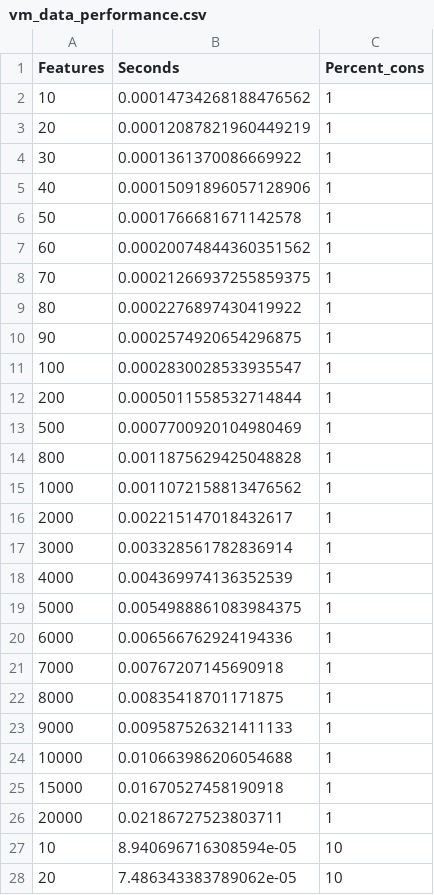
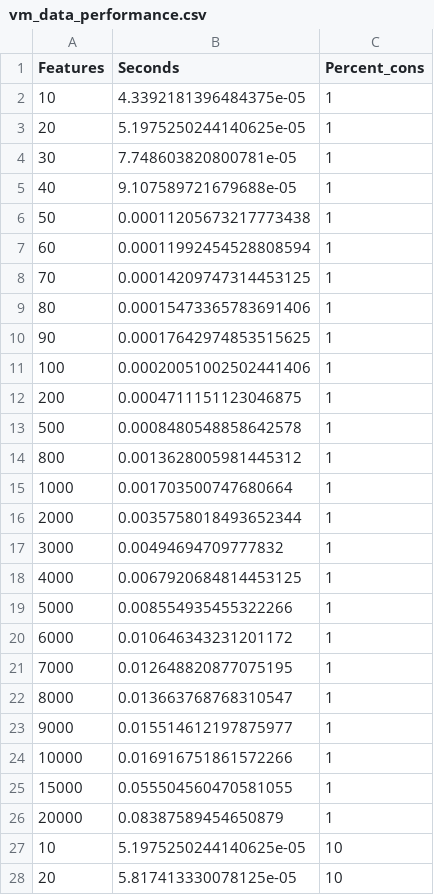
Before and after one commit to flamapy/benchmarking, a CSV file: performance_testing/performance_datasets/vm_data_performance.csv, drawn as a sheet; only a part is shown; the diff covers the shown part only.

```diff
--- a/performance_testing/performance_datasets/vm_data_performance.csv
+++ b/performance_testing/performance_datasets/vm_data_performance.csv
@@ -1,28 +1,28 @@
 Features,Seconds,Percent_cons
-10,0.00014734268188476562,1
-20,0.00012087821960449219,1
-30,0.0001361370086669922,1
-40,0.00015091896057128906,1
-50,0.0001766681671142578,1
-60,0.00020074844360351562,1
-70,0.00021266937255859375,1
-80,0.0002276897430419922,1
-90,0.0002574920654296875,1
-100,0.0002830028533935547,1
-200,0.0005011558532714844,1
-500,0.0007700920104980469,1
-800,0.0011875629425048828,1
-1000,0.0011072158813476562,1
-2000,0.002215147018432617,1
-3000,0.003328561782836914,1
-4000,0.004369974136352539,1
-5000,0.0054988861083984375,1
-6000,0.006566762924194336,1
-7000,0.00767207145690918,1
-8000,0.00835418701171875,1
-9000,0.009587526321411133,1
-10000,0.010663986206054688,1
-15000,0.01670527458190918,1
-20000,0.02186727523803711,1
-10,8.940696716308594e-05,10
-20,7.486343383789062e-05,10
+10,4.3392181396484375e-05,1
+20,5.1975250244140625e-05,1
+30,7.748603820800781e-05,1
+40,9.107589721679688e-05,1
+50,0.00011205673217773438,1
+60,0.00011992454528808594,1
+70,0.00014209747314453125,1
+80,0.00015473365783691406,1
+90,0.00017642974853515625,1
+100,0.00020051002502441406,1
+200,0.0004711151123046875,1
+500,0.0008480548858642578,1
+800,0.0013628005981445312,1
+1000,0.001703500747680664,1
+2000,0.0035758018493652344,1
+3000,0.00494694709777832,1
+4000,0.0067920684814453125,1
+5000,0.008554935455322266,1
+6000,0.010646343231201172,1
+7000,0.012648820877075195,1
+8000,0.013663768768310547,1
+9000,0.015514612197875977,1
+10000,0.016916751861572266,1
+15000,0.055504560470581055,1
+20000,0.08387589454650879,1
+10,5.1975250244140625e-05,10
+20,5.817413330078125e-05,10
```
Also changed, not shown: 98 edited cells elsewhere in this file, 30 other files.
